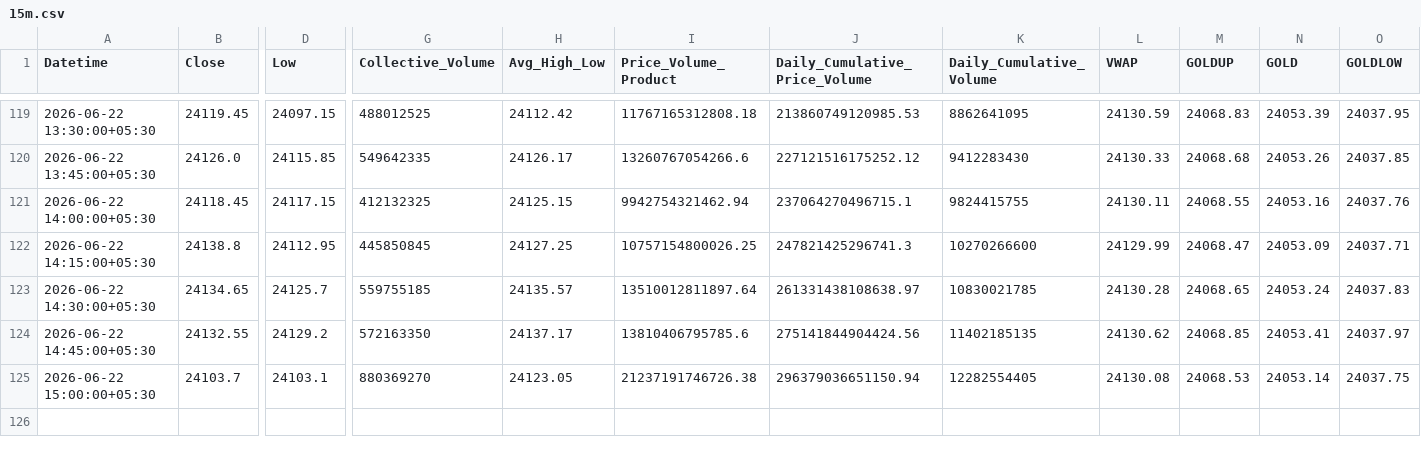
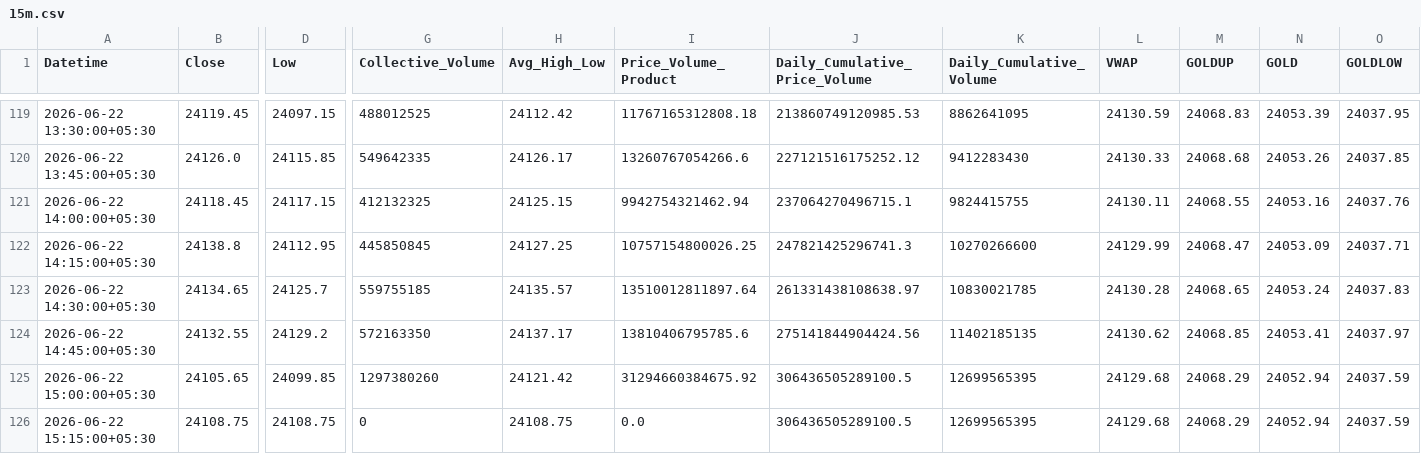
Before and after one commit to rahuljoshin/TradingBOT, a CSV file: 15m.csv, drawn as a sheet; only a part is shown, gaps mark what is left out; rows hold the shown columns only; the diff covers the shown part only; the diff names each change by its address in the sheet, - before the commit and + after, or states it on an @@ line.

```diff
--- a/15m.csv
+++ b/15m.csv
-B125 (Close): 24103.7
+B125 (Close): 24105.65
-D125 (Low): 24103.1
+D125 (Low): 24099.85
-G125 (Collective_Volume): 880369270
+G125 (Collective_Volume): 1297380260
-H125 (Avg_High_Low): 24123.05
+H125 (Avg_High_Low): 24121.42
-I125 (Price_Volume_Product): 21237191746726.38
+I125 (Price_Volume_Product): 31294660384675.92
-J125 (Daily_Cumulative_Price_Volume): 296379036651150.94
+J125 (Daily_Cumulative_Price_Volume): 306436505289100.5
-K125 (Daily_Cumulative_Volume): 12282554405
+K125 (Daily_Cumulative_Volume): 12699565395
-L125 (VWAP): 24130.08
+L125 (VWAP): 24129.68
-M125 (GOLDUP): 24068.53
+M125 (GOLDUP): 24068.29
-N125 (GOLD): 24053.14
+N125 (GOLD): 24052.94
-O125 (GOLDLOW): 24037.75
+O125 (GOLDLOW): 24037.59
+row 126: 2026-06-22 15:15:00+05:30 | 24108.75 | 24108.75 | 0 | 24108.75 | 0.0 | 306436505289100.5 | 12699565395 | 24129.68 | 24068.29 | 24052.94 | 24037.59
```
Also changed, not shown: 19 edited cells elsewhere in this file, 1d.csv, 1m.csv, 3 other files.
